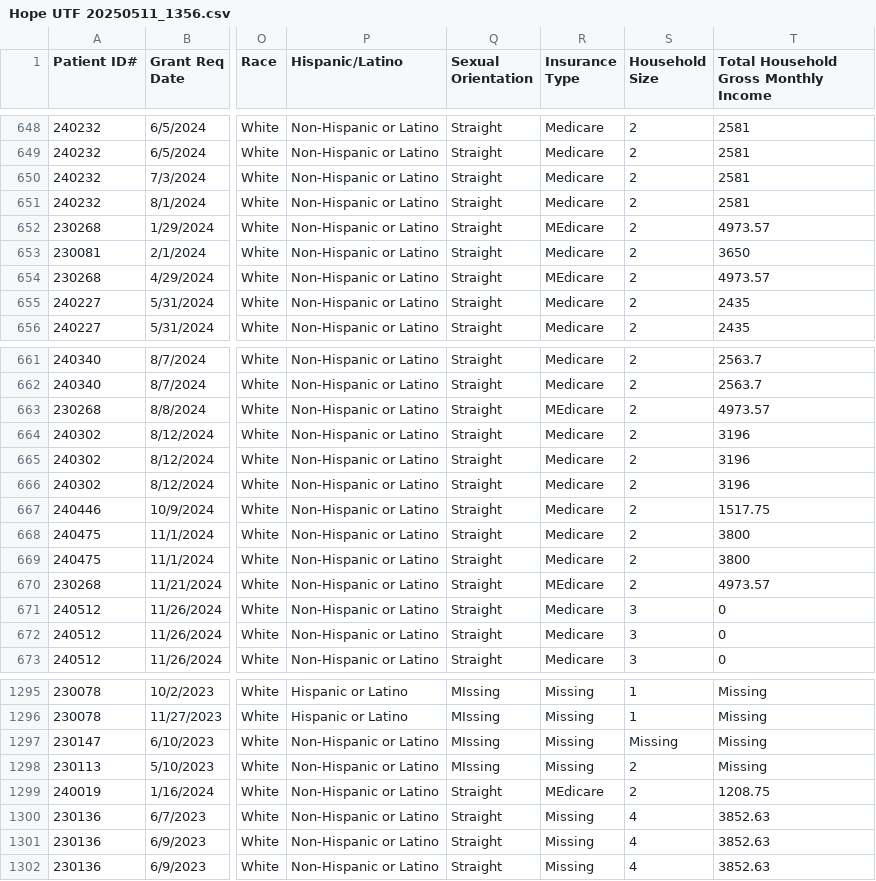
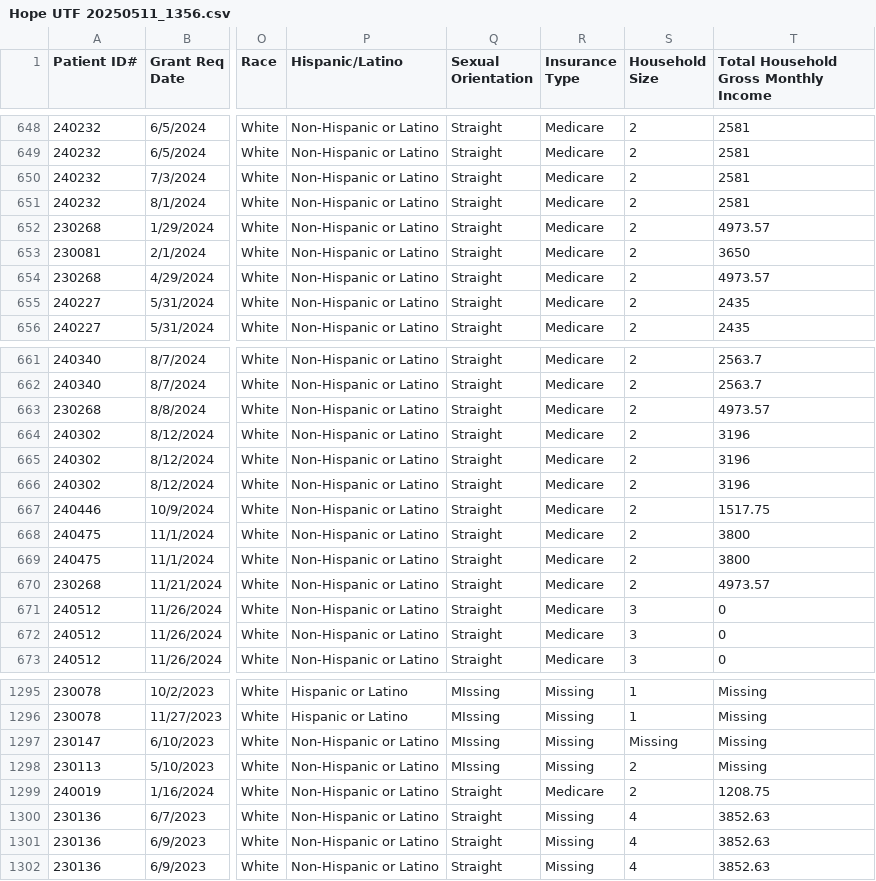
Before and after one commit to ppower0523/my-hello-world-app, a CSV file: Hope UTF 20250511_1356.csv, drawn as a sheet; only a part is shown, gaps mark what is left out; the diff names each change by its address in the sheet, - before the commit and + after, or states it on an @@ line.

Commit message:
Update Hope UTF 20250511_1356.csv

```diff
--- a/Hope UTF 20250511_1356.csv
+++ b/Hope UTF 20250511_1356.csv
-R652 (Insurance Type): MEdicare
+R652 (Insurance Type): Medicare
-R654 (Insurance Type): MEdicare
+R654 (Insurance Type): Medicare
-R663 (Insurance Type): MEdicare
+R663 (Insurance Type): Medicare
-R670 (Insurance Type): MEdicare
+R670 (Insurance Type): Medicare
-R1299 (Insurance Type): MEdicare
+R1299 (Insurance Type): Medicare
```
